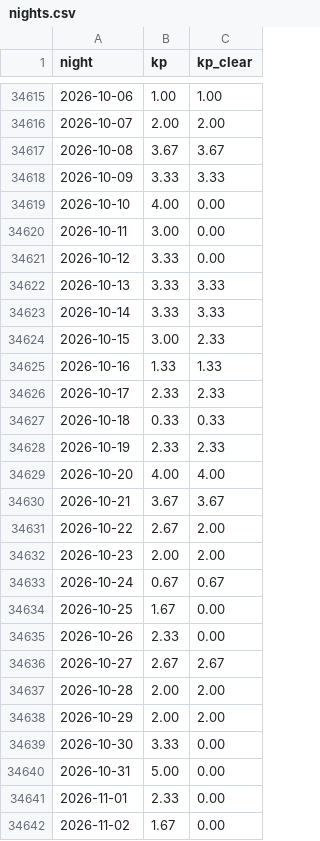
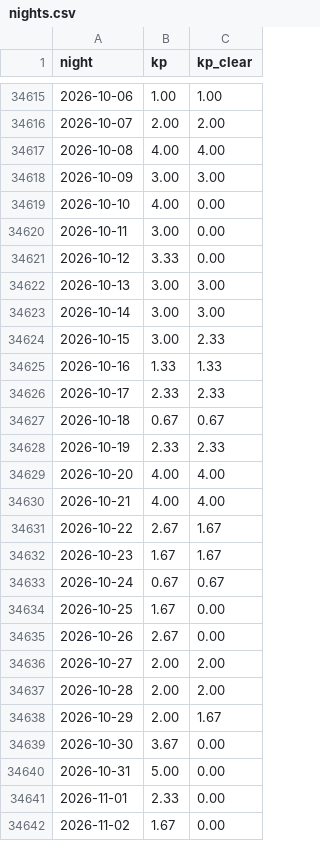
Before and after one commit to Theodore-Roosevelt-Presidential-Library/AuroraWatch, a CSV file: data/nights.csv, drawn as a sheet; only a part is shown, gaps mark what is left out; the diff covers the shown part only.

```diff
--- a/data/nights.csv
+++ b/data/nights.csv
@@ -34616,4 +34616,4 @@ night,kp,kp_clear
 2026-10-07,2.00,2.00
-2026-10-08,3.67,3.67
-2026-10-09,3.33,3.33
+2026-10-08,4.00,4.00
+2026-10-09,3.00,3.00
 2026-10-10,4.00,0.00
@@ -34621,4 +34621,4 @@ night,kp,kp_clear
 2026-10-12,3.33,0.00
-2026-10-13,3.33,3.33
-2026-10-14,3.33,3.33
+2026-10-13,3.00,3.00
+2026-10-14,3.00,3.00
 2026-10-15,3.00,2.33
@@ -34626,15 +34626,15 @@ night,kp,kp_clear
 2026-10-17,2.33,2.33
-2026-10-18,0.33,0.33
+2026-10-18,0.67,0.67
 2026-10-19,2.33,2.33
 2026-10-20,4.00,4.00
-2026-10-21,3.67,3.67
-2026-10-22,2.67,2.00
-2026-10-23,2.00,2.00
+2026-10-21,4.00,4.00
+2026-10-22,2.67,1.67
+2026-10-23,1.67,1.67
 2026-10-24,0.67,0.67
 2026-10-25,1.67,0.00
-2026-10-26,2.33,0.00
-2026-10-27,2.67,2.67
+2026-10-26,2.67,0.00
+2026-10-27,2.00,2.00
 2026-10-28,2.00,2.00
-2026-10-29,2.00,2.00
-2026-10-30,3.33,0.00
+2026-10-29,2.00,1.67
+2026-10-30,3.67,0.00
 2026-10-31,5.00,0.00
```
Also changed, not shown: 7 added rows and 3 edited cells elsewhere in this file, 1 other file.
